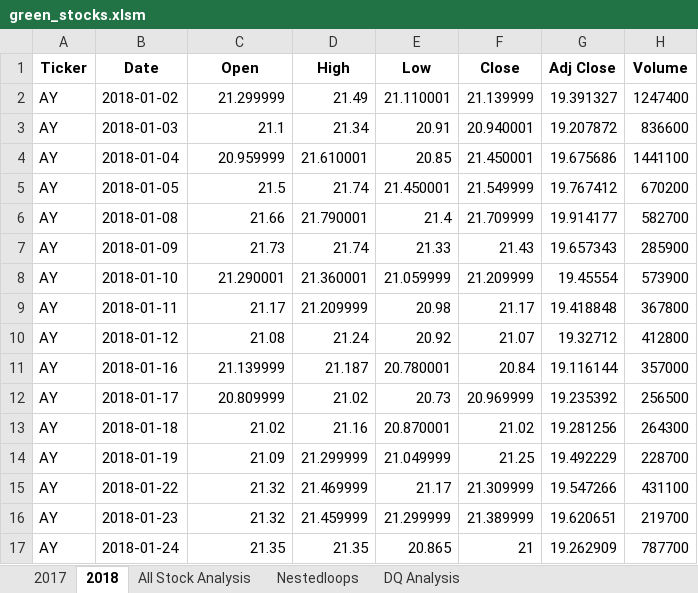
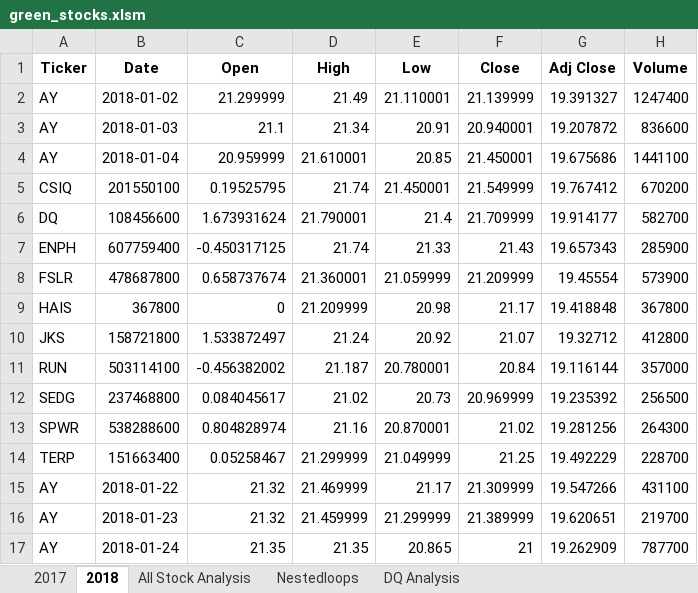
Before and after one commit to ericksonvo/Stock-Analysis, an Excel workbook: green_stocks.xlsm, sheet 2018, drawn as a sheet; only a part is shown; values as stored, in another font and other column widths than the file's, no borders; the diff names each change by its address in the sheet, - before the commit and + after, or states it on an @@ line.

```diff
--- a/green_stocks.xlsm (sheet 2018)
+++ b/green_stocks.xlsm (sheet 2018)
-A5 (Ticker): AY
+A5 (Ticker): CSIQ
-B5 (Date): 2018-01-05
+B5 (Date): 201550100
-C5 (Open): 21.5
+C5 (Open): 0.19525795
-A6 (Ticker): AY
+A6 (Ticker): DQ
-B6 (Date): 2018-01-08
+B6 (Date): 108456600
-C6 (Open): 21.66
+C6 (Open): 1.673931624
-A7 (Ticker): AY
+A7 (Ticker): ENPH
-B7 (Date): 2018-01-09
+B7 (Date): 607759400
-C7 (Open): 21.73
+C7 (Open): -0.450317125
-A8 (Ticker): AY
+A8 (Ticker): FSLR
-B8 (Date): 2018-01-10
+B8 (Date): 478687800
-C8 (Open): 21.290001
+C8 (Open): 0.658737674
-A9 (Ticker): AY
+A9 (Ticker): HAIS
-B9 (Date): 2018-01-11
+B9 (Date): 367800
-C9 (Open): 21.17
+C9 (Open): 0
-A10 (Ticker): AY
+A10 (Ticker): JKS
-B10 (Date): 2018-01-12
+B10 (Date): 158721800
-C10 (Open): 21.08
+C10 (Open): 1.533872497
-A11 (Ticker): AY
+A11 (Ticker): RUN
-B11 (Date): 2018-01-16
+B11 (Date): 503114100
-C11 (Open): 21.139999
+C11 (Open): -0.456382002
-A12 (Ticker): AY
+A12 (Ticker): SEDG
-B12 (Date): 2018-01-17
+B12 (Date): 237468800
-C12 (Open): 20.809999
+C12 (Open): 0.084045617
-A13 (Ticker): AY
+A13 (Ticker): SPWR
-B13 (Date): 2018-01-18
+B13 (Date): 538288600
-C13 (Open): 21.02
+C13 (Open): 0.804828974
-A14 (Ticker): AY
+A14 (Ticker): TERP
-B14 (Date): 2018-01-19
+B14 (Date): 151663400
-C14 (Open): 21.09
+C14 (Open): 0.05258467
```
Also changed, not shown: sheet All Stock Analysis, sheet Nestedloops.
